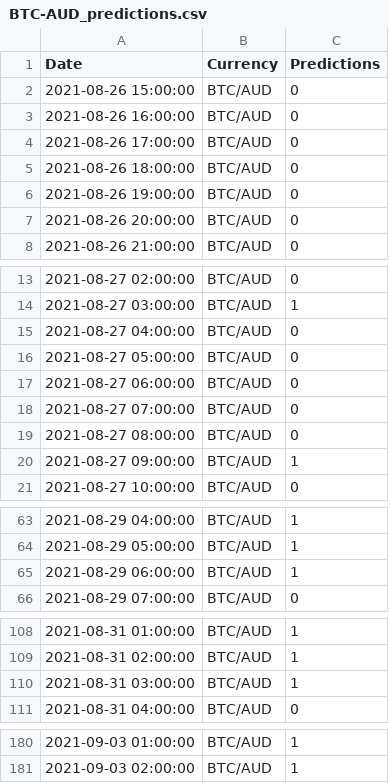
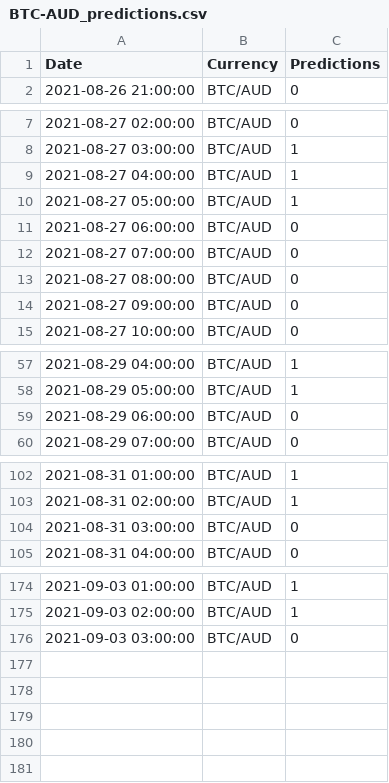
Before and after one commit to HemangLunagaria/project_2_ml_trading, a CSV file: Data_ML_models_training/Resources/BTC-AUD_predictions.csv, drawn as a sheet; only a part is shown, gaps mark what is left out; the diff covers the shown part only.

```diff
--- a/Data_ML_models_training/Resources/BTC-AUD_predictions.csv
+++ b/Data_ML_models_training/Resources/BTC-AUD_predictions.csv
@@ -1,8 +1,2 @@
 Date,Currency,Predictions
-2021-08-26 15:00:00,BTC/AUD,0
-2021-08-26 16:00:00,BTC/AUD,0
-2021-08-26 17:00:00,BTC/AUD,0
-2021-08-26 18:00:00,BTC/AUD,0
-2021-08-26 19:00:00,BTC/AUD,0
-2021-08-26 20:00:00,BTC/AUD,0
 2021-08-26 21:00:00,BTC/AUD,0
@@ -14,4 +8,4 @@ Date,Currency,Predictions
 2021-08-27 03:00:00,BTC/AUD,1
-2021-08-27 04:00:00,BTC/AUD,0
-2021-08-27 05:00:00,BTC/AUD,0
+2021-08-27 04:00:00,BTC/AUD,1
+2021-08-27 05:00:00,BTC/AUD,1
 2021-08-27 06:00:00,BTC/AUD,0
@@ -19,3 +13,3 @@ Date,Currency,Predictions
 2021-08-27 08:00:00,BTC/AUD,0
-2021-08-27 09:00:00,BTC/AUD,1
+2021-08-27 09:00:00,BTC/AUD,0
 2021-08-27 10:00:00,BTC/AUD,0
@@ -64,3 +58,3 @@ Date,Currency,Predictions
 2021-08-29 05:00:00,BTC/AUD,1
-2021-08-29 06:00:00,BTC/AUD,1
+2021-08-29 06:00:00,BTC/AUD,0
 2021-08-29 07:00:00,BTC/AUD,0
@@ -109,3 +103,3 @@ Date,Currency,Predictions
 2021-08-31 02:00:00,BTC/AUD,1
-2021-08-31 03:00:00,BTC/AUD,1
+2021-08-31 03:00:00,BTC/AUD,0
 2021-08-31 04:00:00,BTC/AUD,0
@@ -181 +175,2 @@ Date,Currency,Predictions
 2021-09-03 02:00:00,BTC/AUD,1
+2021-09-03 03:00:00,BTC/AUD,0
```
Also changed, not shown: 1 edited cell elsewhere in this file, Data_ML_models_training/Resources/ADA-AUD_predictions.csv, Data_ML_models_training/Resources/BCH-AUD_predictions.csv, 12 other files.
